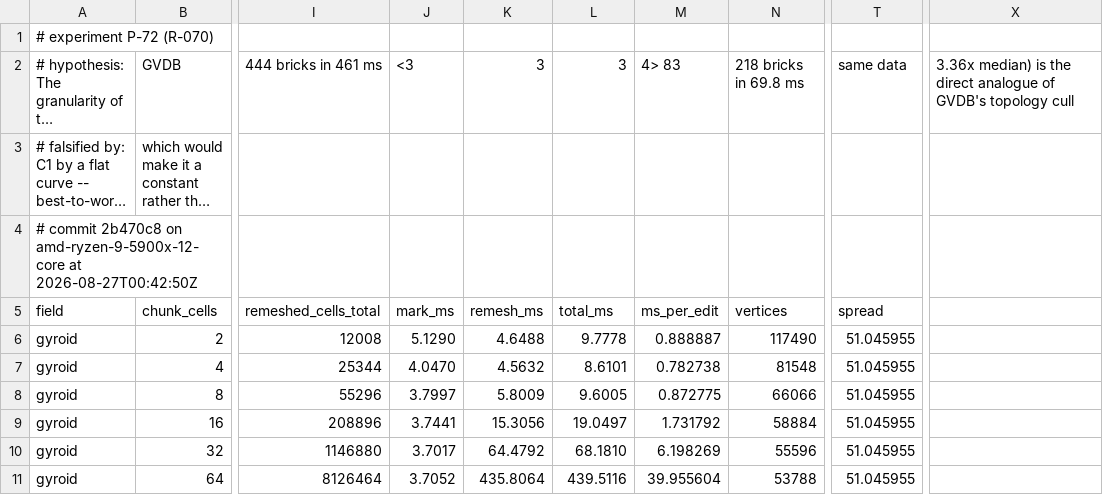
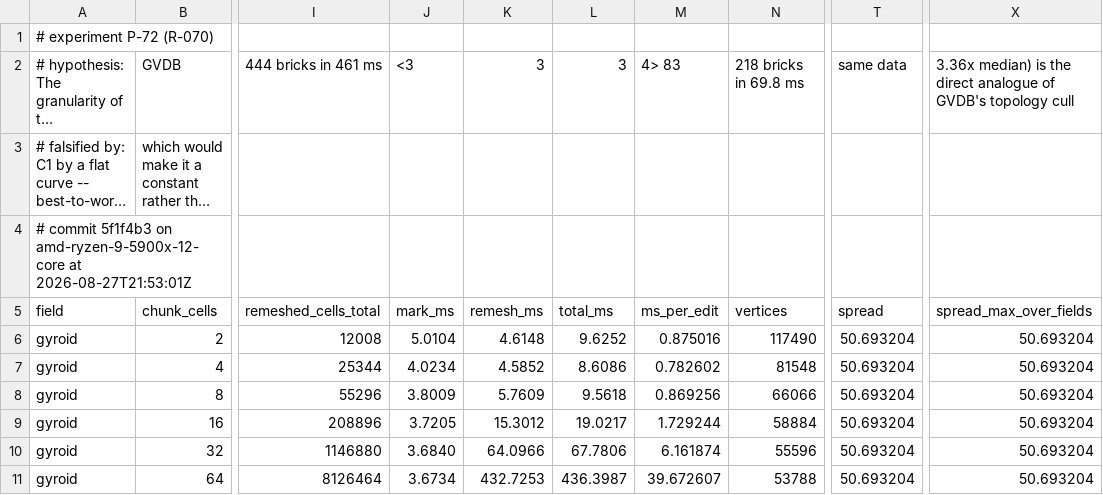
Before and after one commit to Ladvien/isomesh, a CSV file: docs/experiments/p-72.csv, drawn as a sheet; only a part is shown, gaps mark what is left out; long unchanged cells end in …; the diff covers the shown part only; the diff names each change by its address in the sheet, - before the commit and + after, or states it on an @@ line.

Commit message:
C4 - p-72.csv, re-run clean with a per-field spread column
spread is now the row's own field: gyroid 50.693204, fbm_terrain
47.207304, where every row carried gyroid's value before.
spread_max_over_fields carries the quantity C1 and C3 are denominated
in, so both verdicts keep a column. Every integer column reproduces
exactly against the 2b470c8 run - dirty_chunks_total, remeshed_cells_total,
sample_duplication, vertices, triangles, distinct_surface_points - which
is the control that says the refactor changed only what it meant to.

```diff
--- a/docs/experiments/p-72.csv
+++ b/docs/experiments/p-72.csv
-A4: # commit 2b470c8 on amd-ryzen-9-5900x-12-core at 2026-08-27T00:42:50Z
+A4: # commit 5f1f4b3 on amd-ryzen-9-5900x-12-core at 2026-08-27T21:53:01Z
-X5: (empty)
+X5: spread_max_over_fields
-J6: 5.1290
+J6: 5.0104
-K6: 4.6488
+K6: 4.6148
-L6: 9.7778
+L6: 9.6252
-M6: 0.888887
+M6: 0.875016
-T6:T11: 51.045955
+T6:T11: 50.693204
-X6:X11: (empty)
+X6:X11: 50.693204
-J7: 4.0470
+J7: 4.0234
-K7: 4.5632
+K7: 4.5852
-L7: 8.6101
+L7: 8.6086
-M7: 0.782738
+M7: 0.782602
-J8: 3.7997
+J8: 3.8009
-K8: 5.8009
+K8: 5.7609
-L8: 9.6005
+L8: 9.5618
-M8: 0.872775
+M8: 0.869256
-J9: 3.7441
+J9: 3.7205
-K9: 15.3056
+K9: 15.3012
-L9: 19.0497
+L9: 19.0217
-M9: 1.731792
+M9: 1.729244
-J10: 3.7017
+J10: 3.6840
-K10: 64.4792
+K10: 64.0966
-L10: 68.1810
+L10: 67.7806
-M10: 6.198269
+M10: 6.161874
-J11: 3.7052
+J11: 3.6734
-K11: 435.8064
+K11: 432.7253
-L11: 439.5116
+L11: 436.3987
-M11: 39.955604
+M11: 39.672607
```
Also changed, not shown: 36 edited cells elsewhere in this file.
